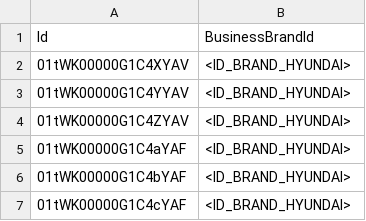
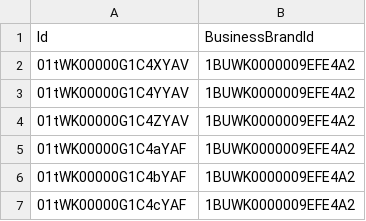
Before and after one commit to Dbelt337/diario-implantacao, a CSV file: carga_catalogo/7_product2_brand_UPDATE.csv, drawn as a sheet.

```diff
--- a/carga_catalogo/7_product2_brand_UPDATE.csv
+++ b/carga_catalogo/7_product2_brand_UPDATE.csv
@@ -1,7 +1,7 @@
 Id,BusinessBrandId
-01tWK00000G1C4XYAV,<ID_BRAND_HYUNDAI>
-01tWK00000G1C4YYAV,<ID_BRAND_HYUNDAI>
-01tWK00000G1C4ZYAV,<ID_BRAND_HYUNDAI>
-01tWK00000G1C4aYAF,<ID_BRAND_HYUNDAI>
-01tWK00000G1C4bYAF,<ID_BRAND_HYUNDAI>
-01tWK00000G1C4cYAF,<ID_BRAND_HYUNDAI>
+01tWK00000G1C4XYAV,1BUWK0000009EFE4A2
+01tWK00000G1C4YYAV,1BUWK0000009EFE4A2
+01tWK00000G1C4ZYAV,1BUWK0000009EFE4A2
+01tWK00000G1C4aYAF,1BUWK0000009EFE4A2
+01tWK00000G1C4bYAF,1BUWK0000009EFE4A2
+01tWK00000G1C4cYAF,1BUWK0000009EFE4A2
```
